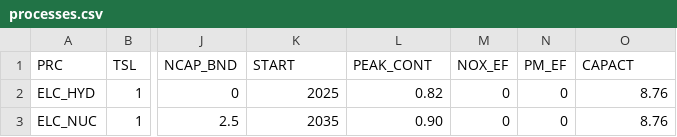
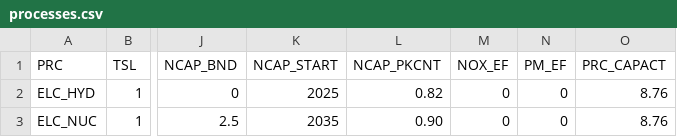
Before and after one commit to michaelserikov/sweden-biomass-times-mini, a CSV file: data/processes.csv, drawn as a sheet; only a part is shown, gaps mark what is left out; the diff names each change by its address in the sheet, - before the commit and + after, or states it on an @@ line.

Commit message:
Use exact TIMES parameter names; add TIMES demo extension with a gasification-FT process

```diff
--- a/data/processes.csv
+++ b/data/processes.csv
-K1: START
+K1: NCAP_START
-L1: PEAK_CONT
+L1: NCAP_PKCNT
-O1: CAPACT
+O1: PRC_CAPACT
```
Also changed, not shown: data/sources.csv, 8 other files.
